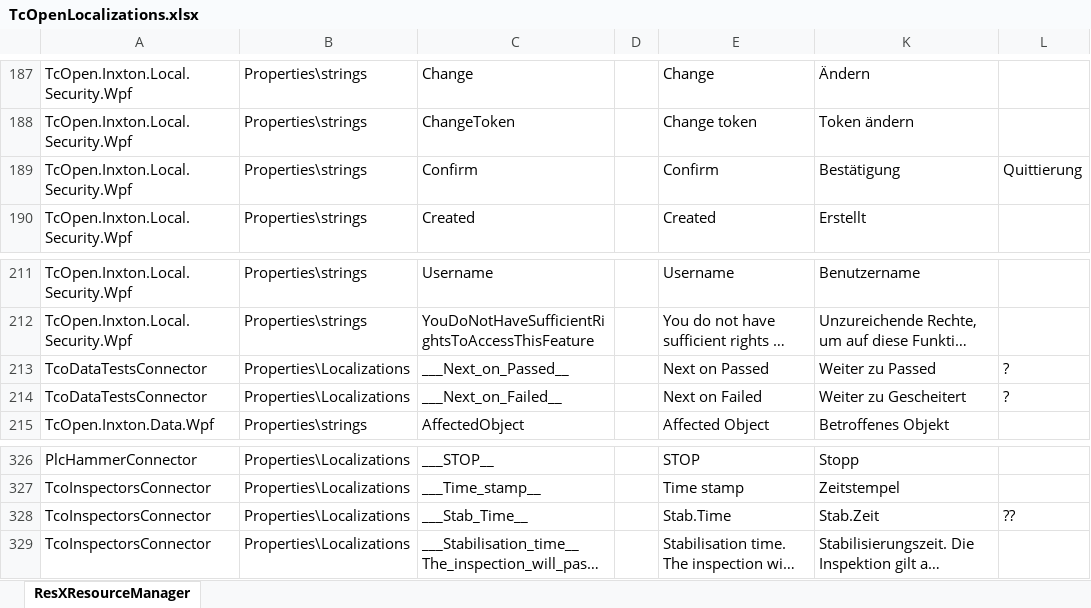
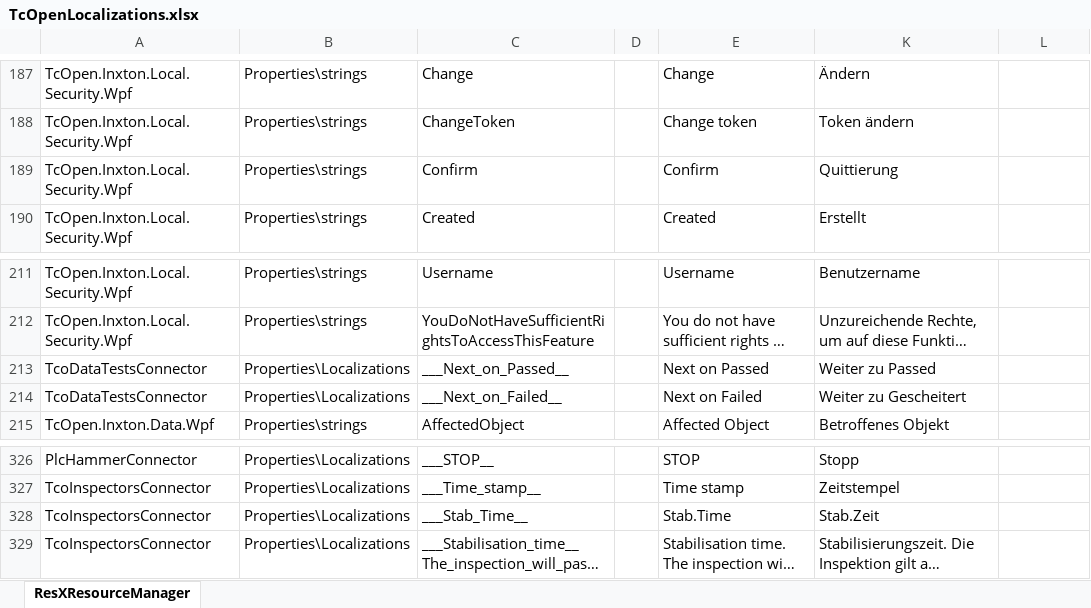
Before and after one commit to TcOpenGroup/TcOpen, an Excel workbook: assets/TcOpenLocalizations.xlsx, sheet ResXResourceManager, drawn as a sheet; only a part is shown, gaps mark what is left out; long unchanged cells end in …; values as stored, in another font and other column widths than the file's, no borders; the diff covers the shown part only; the diff names each change by its address in the sheet, - before the commit and + after, or states it on an @@ line.

```diff
--- a/assets/TcOpenLocalizations.xlsx (sheet ResXResourceManager)
+++ b/assets/TcOpenLocalizations.xlsx (sheet ResXResourceManager)
-K189: Bestätigung
+K189: Quittierung
-L189: Quittierung
+L189: (empty)
-L213:L214: ?
+L213:L214: (empty)
-L328: ??
+L328: (empty)
```
Also changed, not shown: 36 edited cells elsewhere in this sheet, 42 other files.
